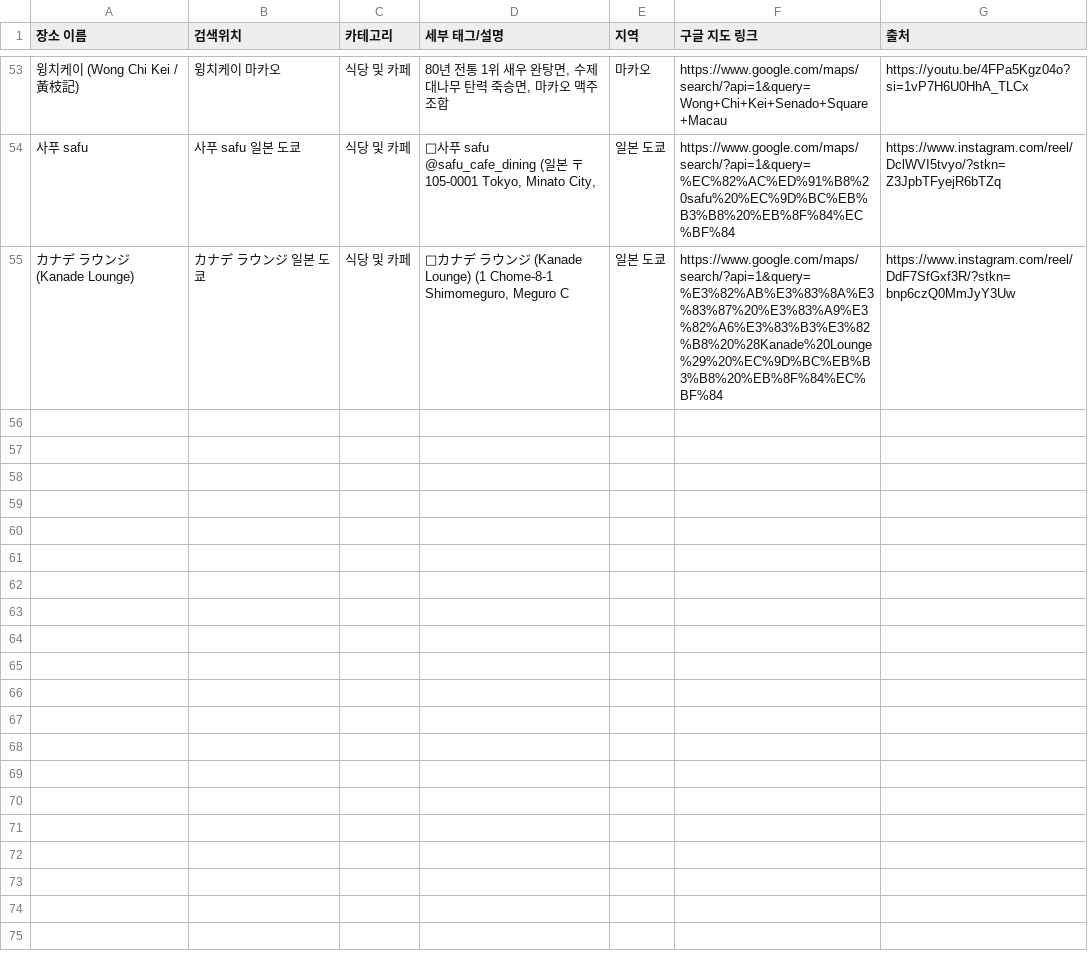
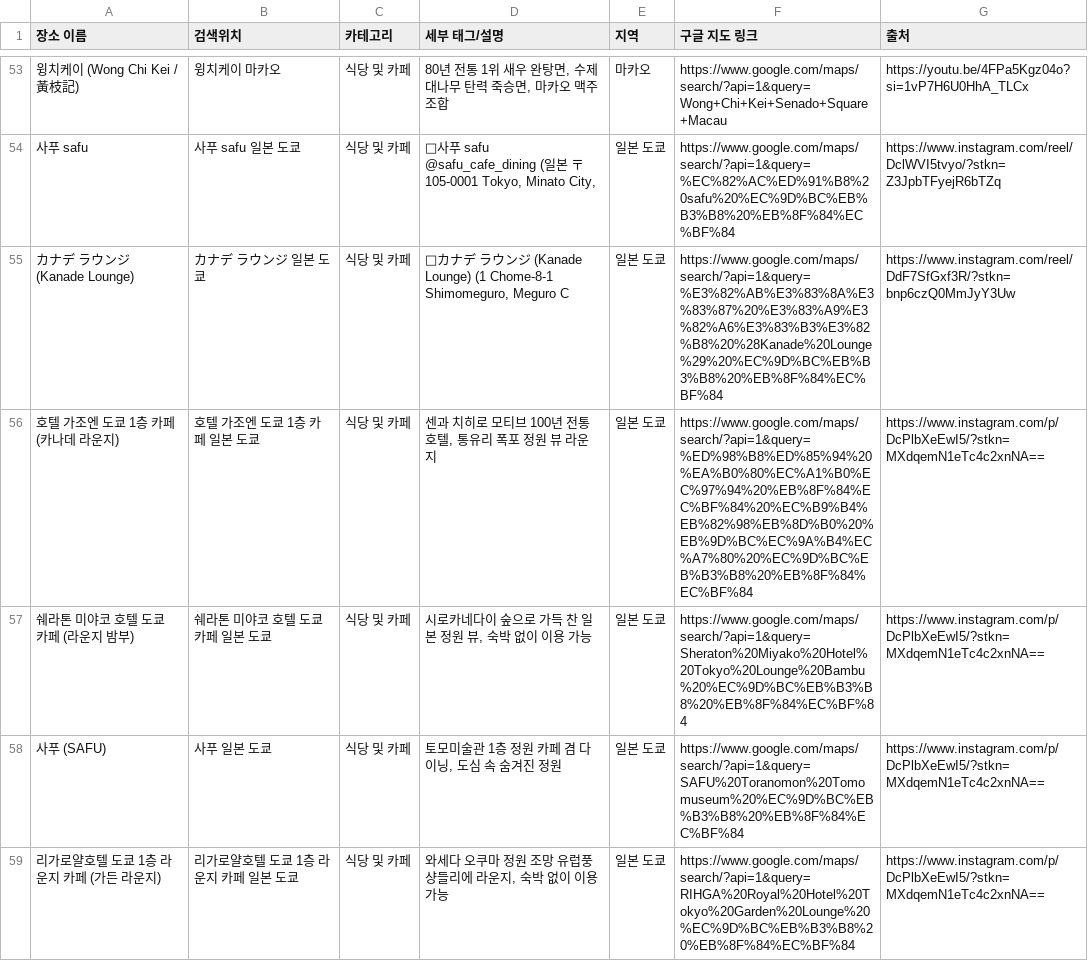
Before and after one commit to park12sj/google-maps-travel-agent, a CSV file: data/mymaps/_전체_통합/내지도_식당_및_카페.csv, drawn as a sheet; only a part is shown, gaps mark what is left out; the diff names each change by its address in the sheet, - before the commit and + after, or states it on an @@ line.

```diff
--- a/data/mymaps/_전체_통합/내지도_식당_및_카페.csv
+++ b/data/mymaps/_전체_통합/내지도_식당_및_카페.csv
+row 56: 호텔 가조엔 도쿄 1층 카페 (카나데 라운지) | 호텔 가조엔 도쿄 1층 카페 일본 도쿄 | 식당 및 카페 | 센과 치히로 모티브 100년 전통 호텔, 통유리 폭포 정원 뷰 라운지 | 일본 도쿄 | https://www.google.com/maps/search/?api=1&query=%ED%98%B8%ED%85%94%20%EA%B0%80%EC%A1%B0%EC%97%94%20%EB%8F%84%EC%BF%84%20%EC%B9%B4%EB%82%98%EB%8D%B0%20%EB%9D%BC%EC%9A%B4%EC%A7%80%20%EC%9D%BC%EB%B3%B8%20%EB%8F%84%EC%BF%84 | https://www.instagram.com/p/DcPlbXeEwI5/?stkn=MXdqemN1eTc4c2xnNA==
+row 57: 쉐라톤 미야코 호텔 도쿄 카페 (라운지 밤부) | 쉐라톤 미야코 호텔 도쿄 카페 일본 도쿄 | 식당 및 카페 | 시로카네다이 숲으로 가득 찬 일본 정원 뷰, 숙박 없이 이용 가능 | 일본 도쿄 | https://www.google.com/maps/search/?api=1&query=Sheraton%20Miyako%20Hotel%20Tokyo%20Lounge%20Bambu%20%EC%9D%BC%EB%B3%B8%20%EB%8F%84%EC%BF%84 | https://www.instagram.com/p/DcPlbXeEwI5/?stkn=MXdqemN1eTc4c2xnNA==
+row 58: 사푸 (SAFU) | 사푸 일본 도쿄 | 식당 및 카페 | 토모미술관 1층 정원 카페 겸 다이닝, 도심 속 숨겨진 정원 | 일본 도쿄 | https://www.google.com/maps/search/?api=1&query=SAFU%20Toranomon%20Tomomuseum%20%EC%9D%BC%EB%B3%B8%20%EB%8F%84%EC%BF%84 | https://www.instagram.com/p/DcPlbXeEwI5/?stkn=MXdqemN1eTc4c2xnNA==
+row 59: 리가로얄호텔 도쿄 1층 라운지 카페 (가든 라운지) | 리가로얄호텔 도쿄 1층 라운지 카페 일본 도쿄 | 식당 및 카페 | 와세다 오쿠마 정원 조망 유럽풍 샹들리에 라운지, 숙박 없이 이용 가능 | 일본 도쿄 | https://www.google.com/maps/search/?api=1&query=RIHGA%20Royal%20Hotel%20Tokyo%20Garden%20Lounge%20%EC%9D%BC%EB%B3%B8%20%EB%8F%84%EC%BF%84 | https://www.instagram.com/p/DcPlbXeEwI5/?stkn=MXdqemN1eTc4c2xnNA==
```
Also changed, not shown: data/mymaps/_전체_통합/전체_장소_통합.csv, data/mymaps/내지도_유적지_및_관광지.csv, 4 other files.
